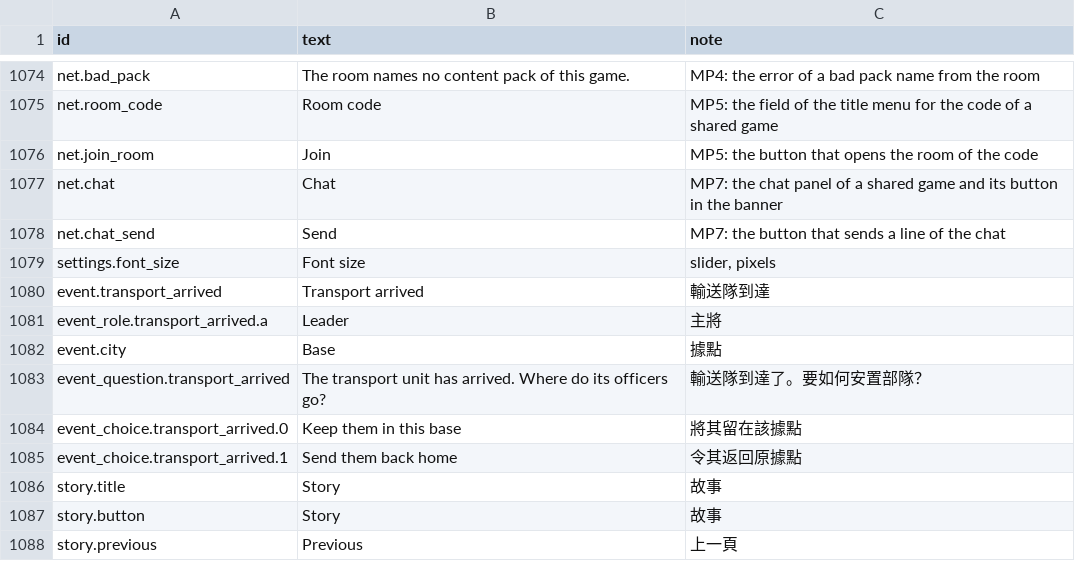
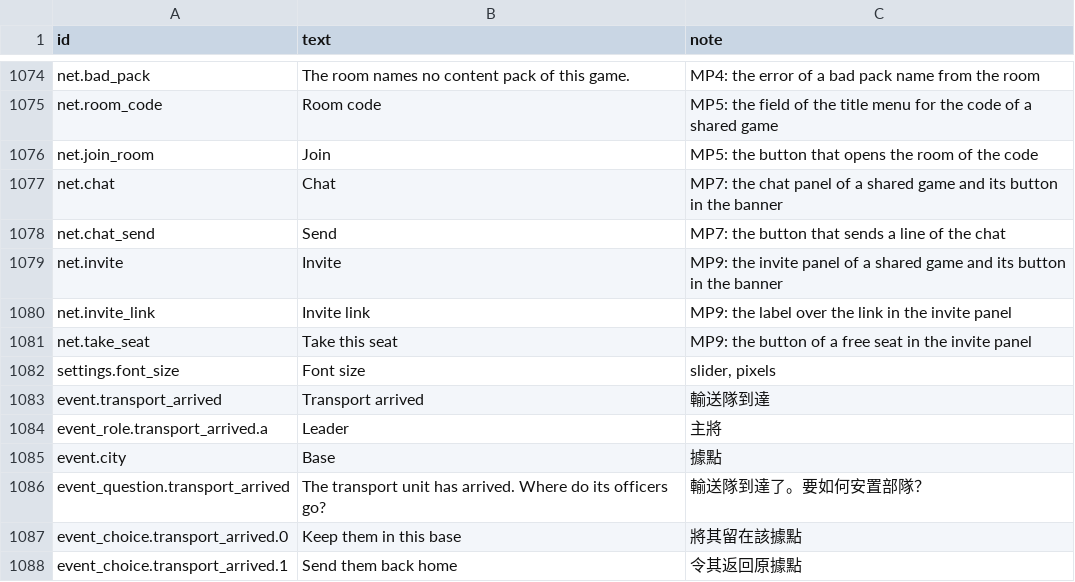
Before and after one commit to yksi7417/sanguodream, a TSV file: data/civil_war/text/en.tsv, drawn as a sheet; only a part is shown, gaps mark what is left out; the shorter side is filled out with more unchanged rows.

```diff
--- a/data/civil_war/text/en.tsv
+++ b/data/civil_war/text/en.tsv
@@ -1078,2 +1078,5 @@ net.chat	Chat	MP7: the chat panel of a shared game and its button in the banner
 net.chat_send	Send	MP7: the button that sends a line of the chat
+net.invite	Invite	MP9: the invite panel of a shared game and its button in the banner
+net.invite_link	Invite link	MP9: the label over the link in the invite panel
+net.take_seat	Take this seat	MP9: the button of a free seat in the invite panel
 settings.font_size	Font size	slider, pixels
```
Also changed, not shown: data/civil_war/text/zh-TW.tsv, data/placeholder/text/en.tsv, 21 other files.
